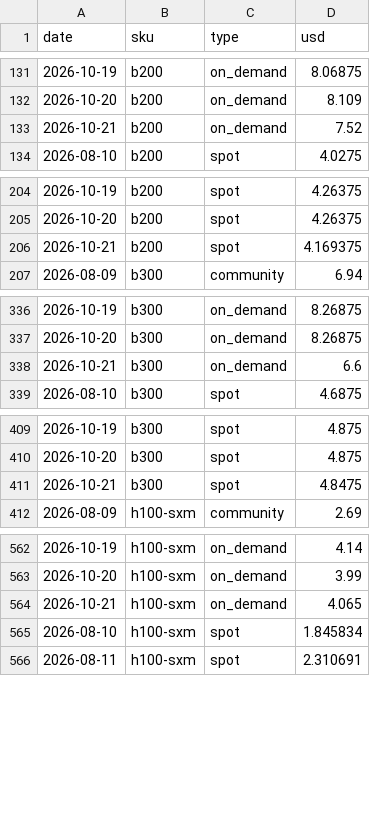
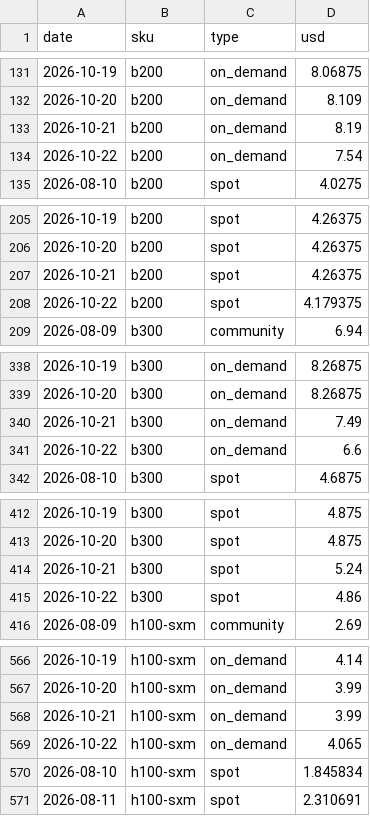
Before and after one commit to jejukairos/ai-credit-risk-dashboard, a CSV file: data/gpu_prices.csv, drawn as a sheet; only a part is shown, gaps mark what is left out; the diff covers the shown part only.

```diff
--- a/data/gpu_prices.csv
+++ b/data/gpu_prices.csv
@@ -132,3 +132,4 @@ date,sku,type,usd
 2026-10-20,b200,on_demand,8.109
-2026-10-21,b200,on_demand,7.52
+2026-10-21,b200,on_demand,8.19
+2026-10-22,b200,on_demand,7.54
 2026-08-10,b200,spot,4.0275
@@ -205,3 +206,4 @@ date,sku,type,usd
 2026-10-20,b200,spot,4.26375
-2026-10-21,b200,spot,4.169375
+2026-10-21,b200,spot,4.26375
+2026-10-22,b200,spot,4.179375
 2026-08-09,b300,community,6.94
@@ -337,3 +339,4 @@ date,sku,type,usd
 2026-10-20,b300,on_demand,8.26875
-2026-10-21,b300,on_demand,6.6
+2026-10-21,b300,on_demand,7.49
+2026-10-22,b300,on_demand,6.6
 2026-08-10,b300,spot,4.6875
@@ -410,3 +413,4 @@ date,sku,type,usd
 2026-10-20,b300,spot,4.875
-2026-10-21,b300,spot,4.8475
+2026-10-21,b300,spot,5.24
+2026-10-22,b300,spot,4.86
 2026-08-09,h100-sxm,community,2.69
@@ -563,3 +567,4 @@ date,sku,type,usd
 2026-10-20,h100-sxm,on_demand,3.99
-2026-10-21,h100-sxm,on_demand,4.065
+2026-10-21,h100-sxm,on_demand,3.99
+2026-10-22,h100-sxm,on_demand,4.065
 2026-08-10,h100-sxm,spot,1.845834
```
Also changed, not shown: 3 added rows and 3 edited cells elsewhere in this file, data/adr.csv, data/dram_daily.csv, 15 other files.
